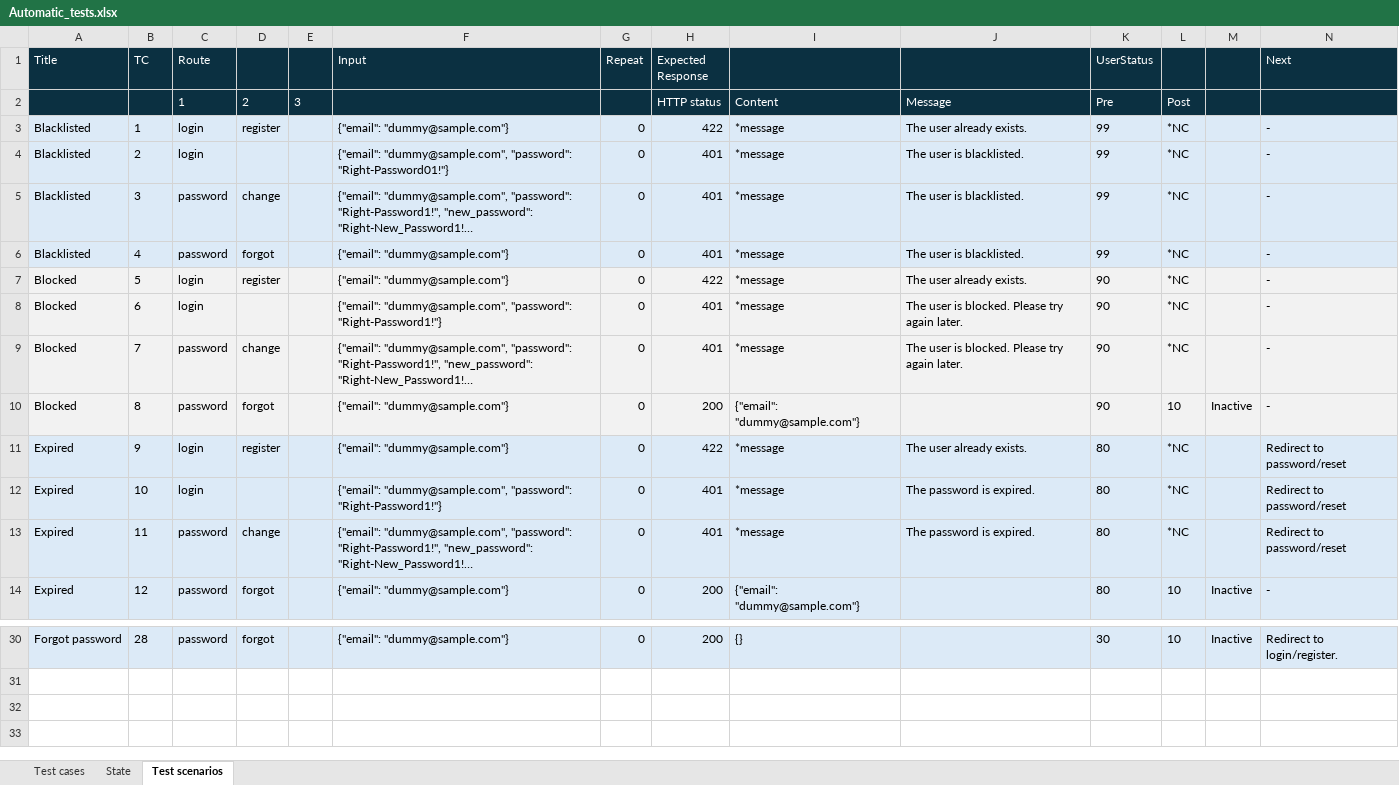
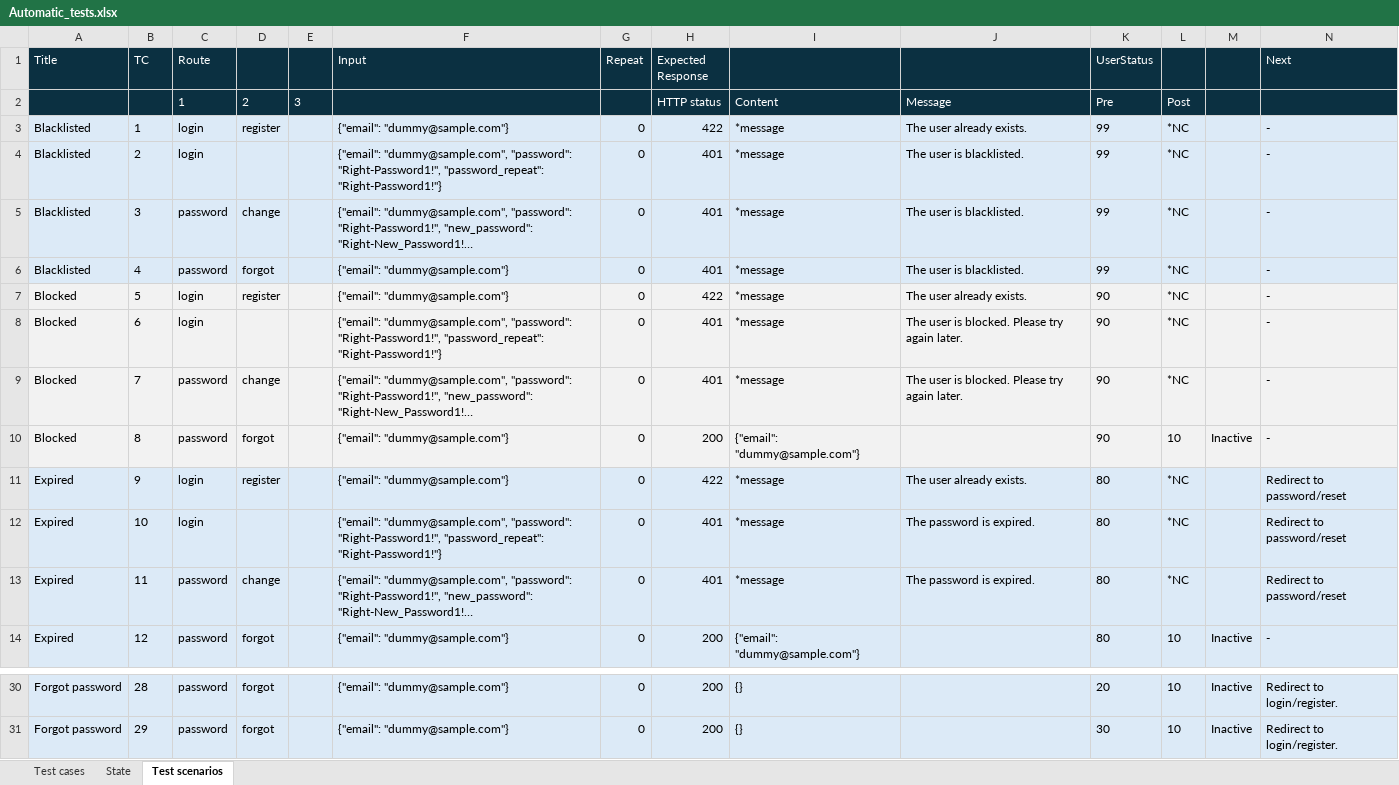
Before and after one commit to applepeerke/fishing, an Excel workbook: documentation/Automatic_tests.xlsx, sheet Test scenarios, drawn as a sheet; only a part is shown, gaps mark what is left out; long unchanged cells end in …; values as stored, in another font and other column widths than the file's, no borders; the diff covers the shown part only; the diff names each change by its address in the sheet, - before the commit and + after, or states it on an @@ line.

Commit message:
Login password must be repeated

```diff
--- a/documentation/Automatic_tests.xlsx (sheet Test scenarios)
+++ b/documentation/Automatic_tests.xlsx (sheet Test scenarios)
-F4 (Input): …"dummy@sample.com", "password": "Right-Password01!"}
+F4 (Input): …"dummy@sample.com", "password": "Right-Password1!", "password_repeat": "Right-Password1!"}
-F8 (Input): …"dummy@sample.com", "password": "Right-Password1!"}
+F8 (Input): …"dummy@sample.com", "password": "Right-Password1!", "password_repeat": "Right-Password1!"}
-F12 (Input): …"dummy@sample.com", "password": "Right-Password1!"}
+F12 (Input): …"dummy@sample.com", "password": "Right-Password1!", "password_repeat": "Right-Password1!"}
-K30 (UserStatus): 30
+K30 (UserStatus): 20
+row 31: Forgot password | 29 | password | forgot |  | {"email": "dummy@sample.com"} | 0 | 200 | {} |  | 30 | 10 | Inactive | Redirect to login/register.
```
Also changed, not shown: 32 edited cells elsewhere in this sheet, 6 other files.
